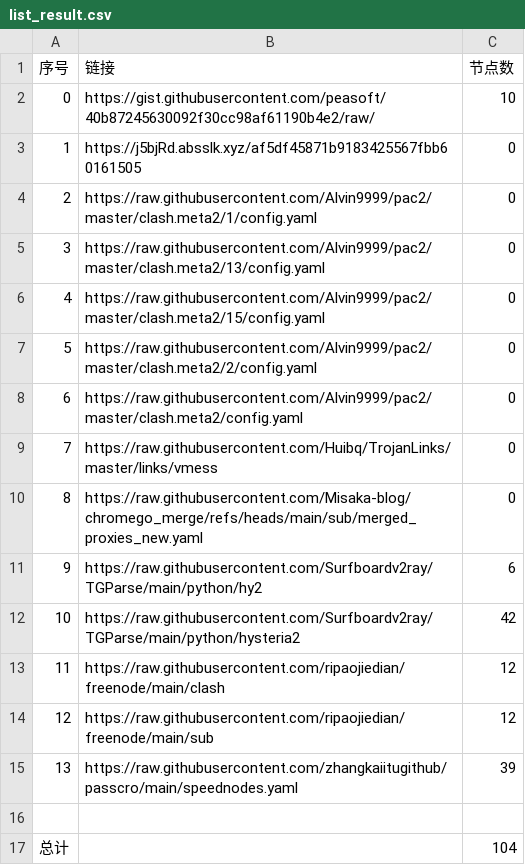
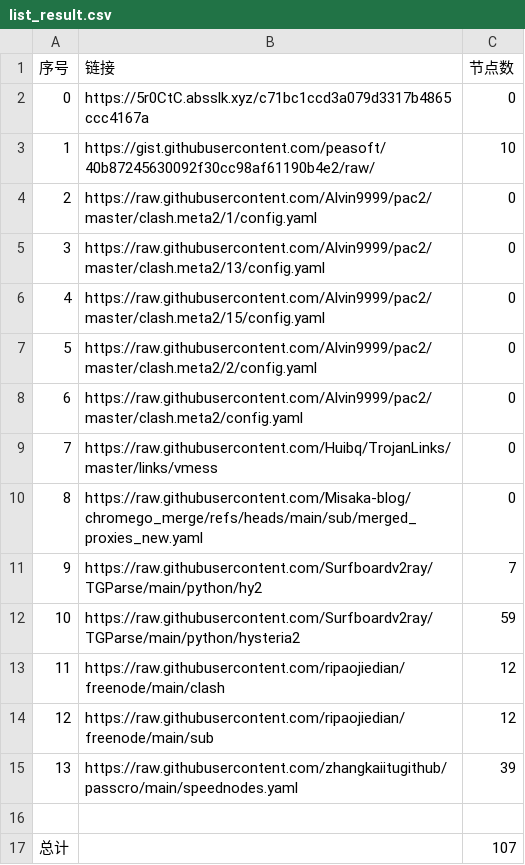
Before and after one commit to yxxyun/NoMoreWalls, a CSV file: list_result.csv, drawn as a sheet.

```diff
--- a/list_result.csv
+++ b/list_result.csv
@@ -1,4 +1,4 @@
 序号,链接,节点数
-0,https://gist.githubusercontent.com/peasoft/40b87245630092f30cc98af61190b4e2/raw/,10
-1,https://j5bjRd.absslk.xyz/af5df45871b9183425567fbb60161505,0
+0,https://5r0CtC.absslk.xyz/c71bc1ccd3a079d3317b4865ccc4167a,0
+1,https://gist.githubusercontent.com/peasoft/40b87245630092f30cc98af61190b4e2/raw/,10
 2,https://raw.githubusercontent.com/Alvin9999/pac2/master/clash.meta2/1/config.yaml,0
@@ -10,4 +10,4 @@
 8,https://raw.githubusercontent.com/Misaka-blog/chromego_merge/refs/heads/main/sub/merged_proxies_new.yaml,0
-9,https://raw.githubusercontent.com/Surfboardv2ray/TGParse/main/python/hy2,6
-10,https://raw.githubusercontent.com/Surfboardv2ray/TGParse/main/python/hysteria2,42
+9,https://raw.githubusercontent.com/Surfboardv2ray/TGParse/main/python/hy2,7
+10,https://raw.githubusercontent.com/Surfboardv2ray/TGParse/main/python/hysteria2,59
 11,https://raw.githubusercontent.com/ripaojiedian/freenode/main/clash,12
@@ -16,2 +16,2 @@
 
-总计,,104
+总计,,107
```
Also changed, not shown: 8 other files.
